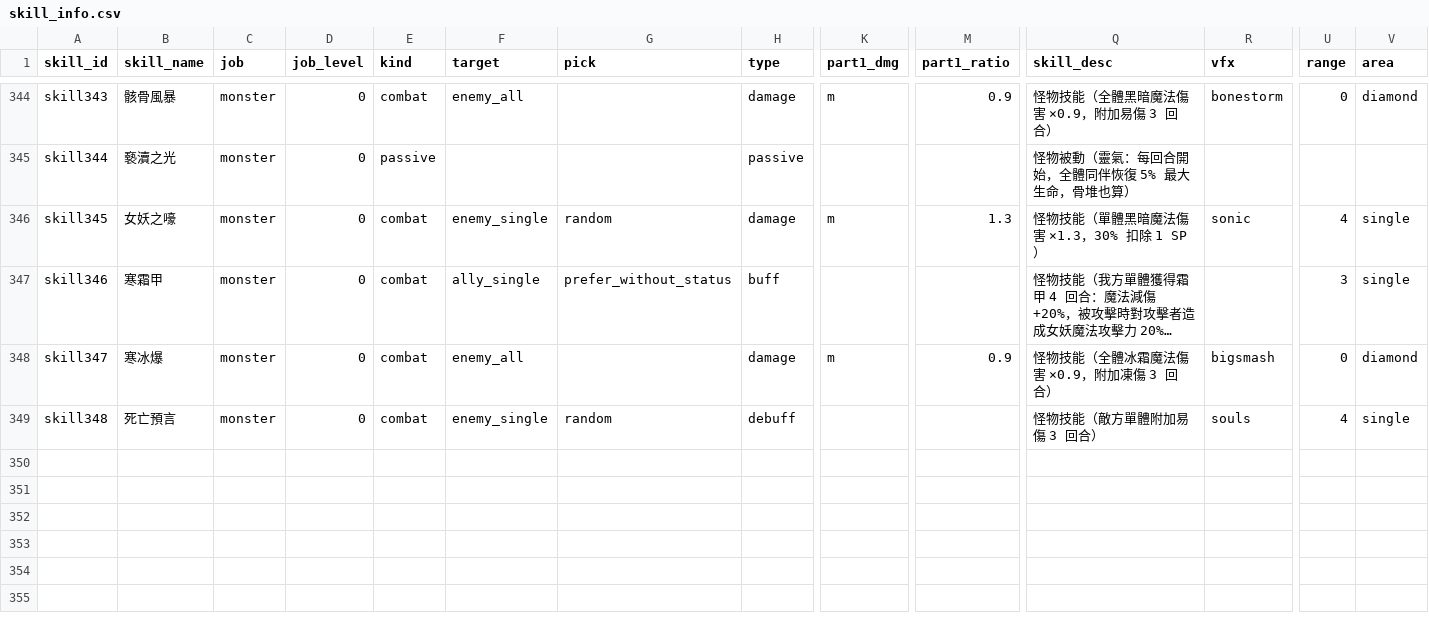
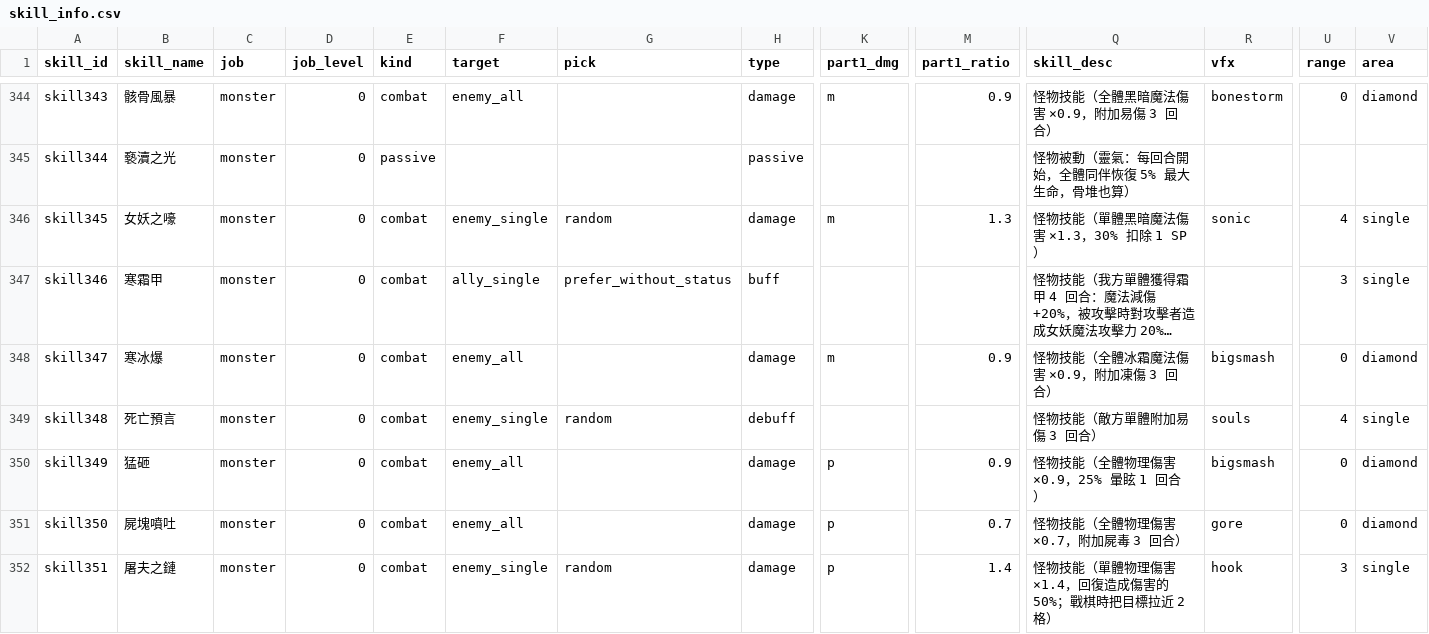
Before and after one commit to minruuwu/bigadventure, a CSV file: assets/data/skill_info.csv, drawn as a sheet; only a part is shown, gaps mark what is left out; long unchanged cells end in …; rows hold the shown columns only; the diff names each change by its address in the sheet, - before the commit and + after, or states it on an @@ line.

```diff
--- a/assets/data/skill_info.csv
+++ b/assets/data/skill_info.csv
+row 350: skill349 | 猛砸 | monster | 0 | combat | enemy_all |  | damage | p | 0.9 | 怪物技能（全體物理傷害 ×0.9，25% 暈眩 1 回合） | bigsmash | 0 | diamond
+row 351: skill350 | 屍塊噴吐 | monster | 0 | combat | enemy_all |  | damage | p | 0.7 | 怪物技能（全體物理傷害 ×0.7，附加屍毒 3 回合） | gore | 0 | diamond
+row 352: skill351 | 屠夫之鏈 | monster | 0 | combat | enemy_single | random | damage | p | 1.4 | 怪物技能（單體物理傷害 ×1.4，回復造成傷害的 50%；戰棋時把目標拉近 2 格） | hook | 3 | single
```
Also changed, not shown: assets/data/monster_info.csv, assets/data/skill_effect.csv, 6 other files.
